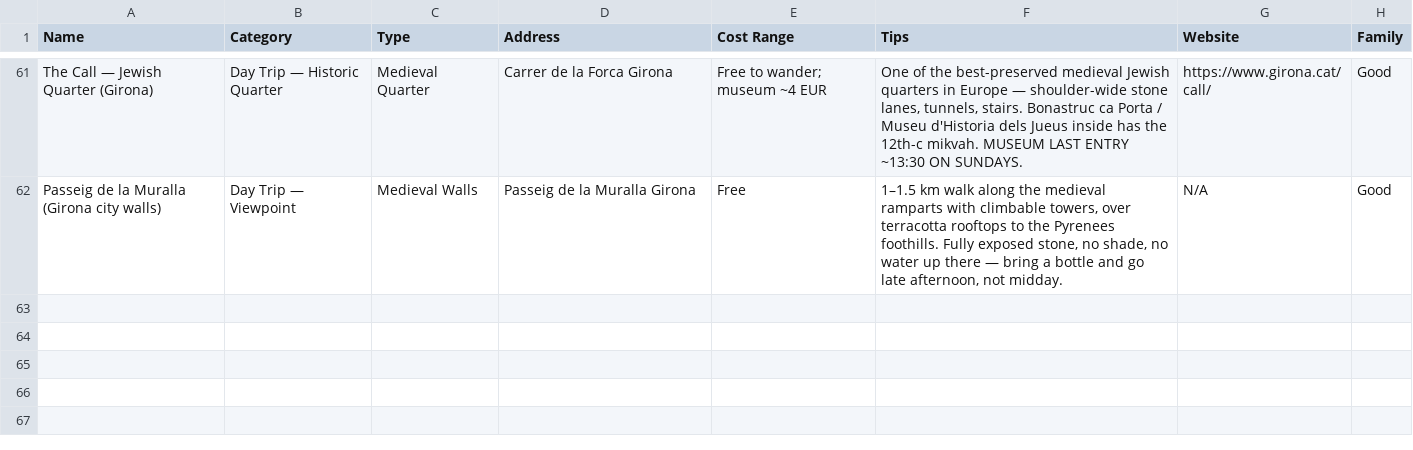
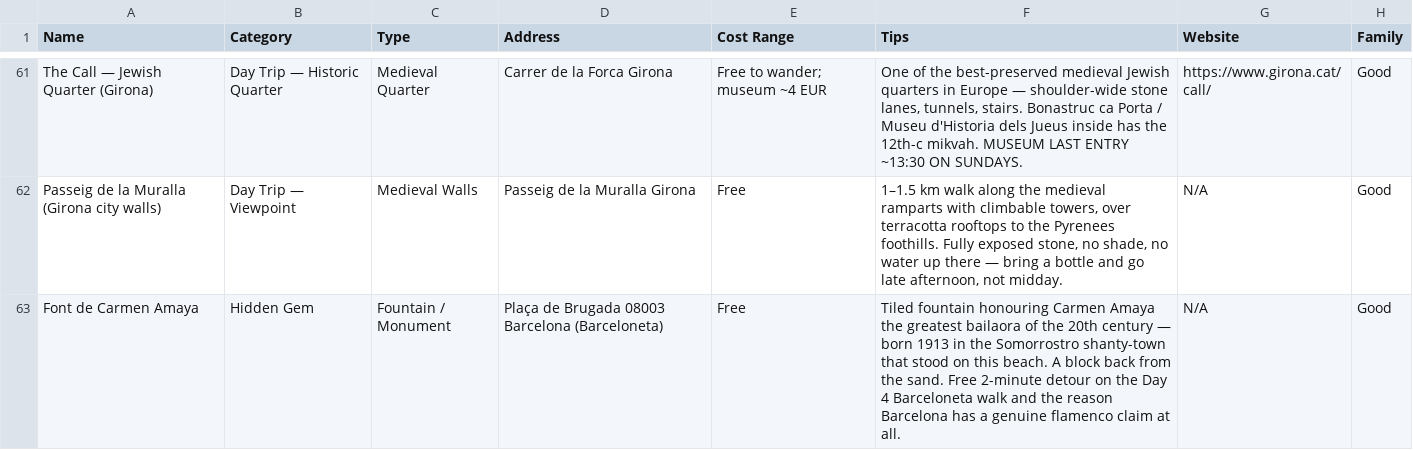
Before and after one commit to syavaYki/euro-trip-2026, a CSV file: docs/goog-map-data/barcelona_sights.csv, drawn as a sheet; only a part is shown, gaps mark what is left out; the diff names each change by its address in the sheet, - before the commit and + after, or states it on an @@ line.

```diff
--- a/docs/goog-map-data/barcelona_sights.csv
+++ b/docs/goog-map-data/barcelona_sights.csv
+row 63: Font de Carmen Amaya | Hidden Gem | Fountain / Monument | Plaça de Brugada 08003 Barcelona (Barceloneta) | Free | Tiled fountain honouring Carmen Amaya the greatest bailaora of the 20th century — born 1913 in the Somorrostro shanty-town that stood on this beach. A block back from the sand. Free 2-minute detour on the Day 4 Barceloneta walk and the reason Barcelona has a genuine flamenco claim at all. | N/A | Good
```
Also changed, not shown: docs/goog-map-data/barcelona_restaurants.csv, docs/goog-map-data/madrid_restaurants.csv, 7 other files.
